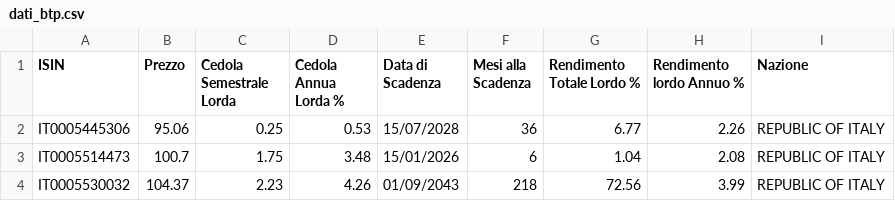
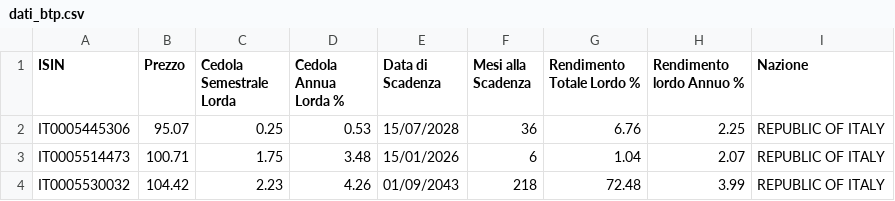
Before and after one commit to LindorMore/dati_titoli_stato, a CSV file: dati_btp.csv, drawn as a sheet.

Commit message:
Aggiornamento 2025-07-18 09:47:22

```diff
--- a/dati_btp.csv
+++ b/dati_btp.csv
@@ -1,4 +1,4 @@
 ISIN,Prezzo,Cedola Semestrale Lorda,Cedola Annua Lorda %,Data di Scadenza,Mesi alla Scadenza,Rendimento Totale Lordo %,Rendimento lordo Annuo %,Nazione
-IT0005445306,95.06,0.25,0.53,15/07/2028,36,6.77,2.26,REPUBLIC OF ITALY
-IT0005514473,100.7,1.75,3.48,15/01/2026,6,1.04,2.08,REPUBLIC OF ITALY
-IT0005530032,104.37,2.23,4.26,01/09/2043,218,72.56,3.99,REPUBLIC OF ITALY
+IT0005445306,95.07,0.25,0.53,15/07/2028,36,6.76,2.25,REPUBLIC OF ITALY
+IT0005514473,100.71,1.75,3.48,15/01/2026,6,1.04,2.07,REPUBLIC OF ITALY
+IT0005530032,104.42,2.23,4.26,01/09/2043,218,72.48,3.99,REPUBLIC OF ITALY
```
